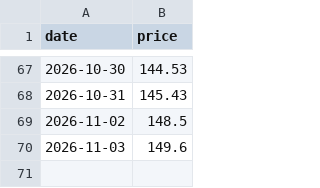
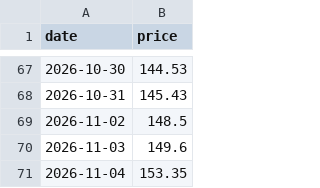
Before and after one commit to jamesruga/market-intel-pipeline, a CSV file: data/market_data.csv, drawn as a sheet; only a part is shown, gaps mark what is left out; the diff names each change by its address in the sheet, - before the commit and + after, or states it on an @@ line.

Commit message:
auto: update market data and chart visual

```diff
--- a/data/market_data.csv
+++ b/data/market_data.csv
+row 71: 2026-11-04 | 153.35
```
Also changed, not shown: 1 other file.
